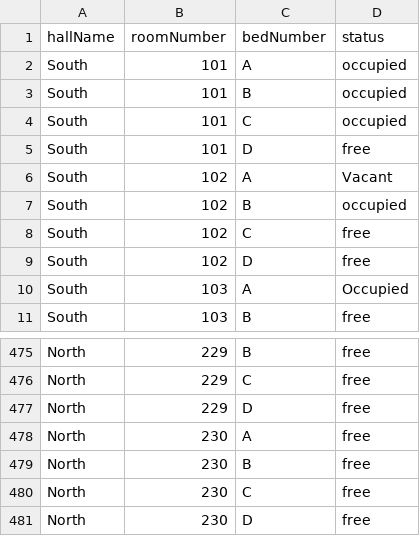
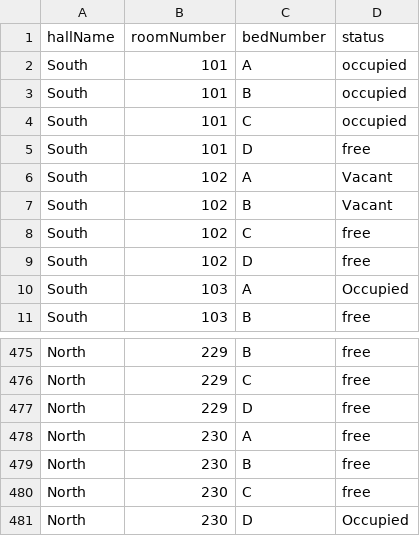
Before and after one commit to didarulshahriar37/HallVerse, a CSV file: data/rooms.csv, drawn as a sheet; only a part is shown, gaps mark what is left out.

Commit message:
change data

```diff
--- a/data/rooms.csv
+++ b/data/rooms.csv
@@ -6,3 +6,3 @@ South,101,D,free
 South,102,A,Vacant
-South,102,B,occupied
+South,102,B,Vacant
 South,102,C,free
@@ -480,2 +480,2 @@ North,230,B,free
 North,230,C,free
-North,230,D,free
+North,230,D,Occupied
```
Also changed, not shown: data/students.csv.
